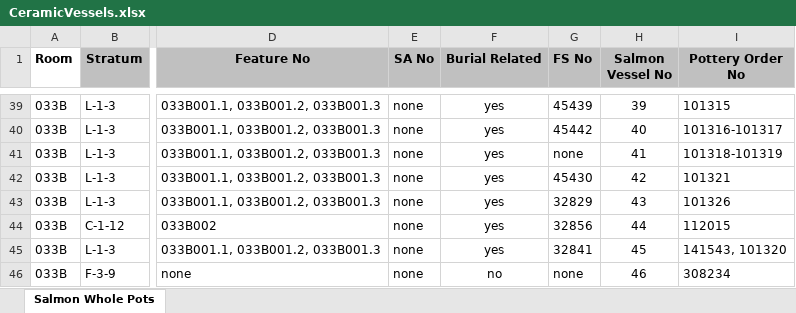
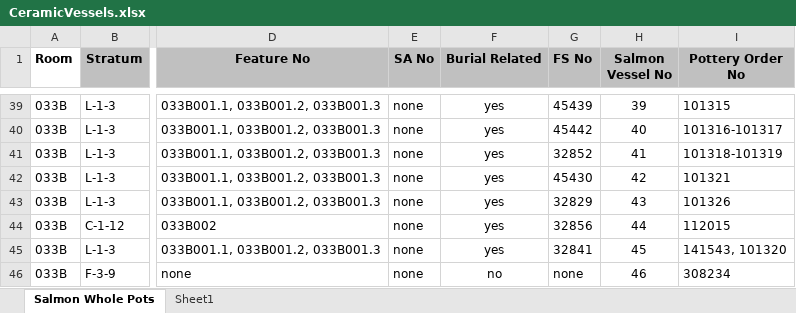
Before and after one commit to CDRH/sparc, an Excel workbook: xls/CeramicVessels.xlsx, sheet Salmon Whole Pots, drawn as a sheet; only a part is shown, gaps mark what is left out; values as stored, in another font and other column widths than the file's, no borders; the diff names each change by its address in the sheet, - before the commit and + after, or states it on an @@ line.

```diff
--- a/xls/CeramicVessels.xlsx (sheet Salmon Whole Pots)
+++ b/xls/CeramicVessels.xlsx (sheet Salmon Whole Pots)
+sheet tab: Sheet1
-G41 (FS No): none
+G41 (FS No): 32852
```
Also changed, not shown: xls/Ornaments.xlsx, xls/PollenInventory.xlsx, 25 other files.
